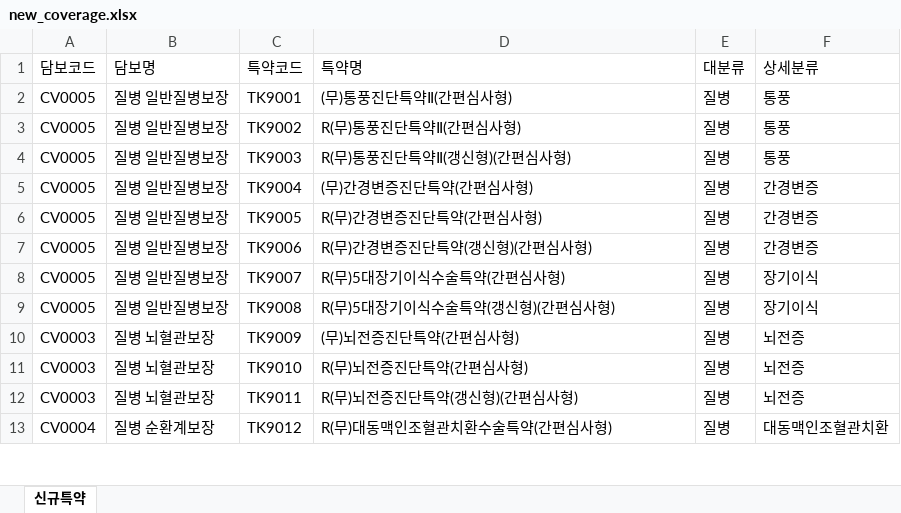
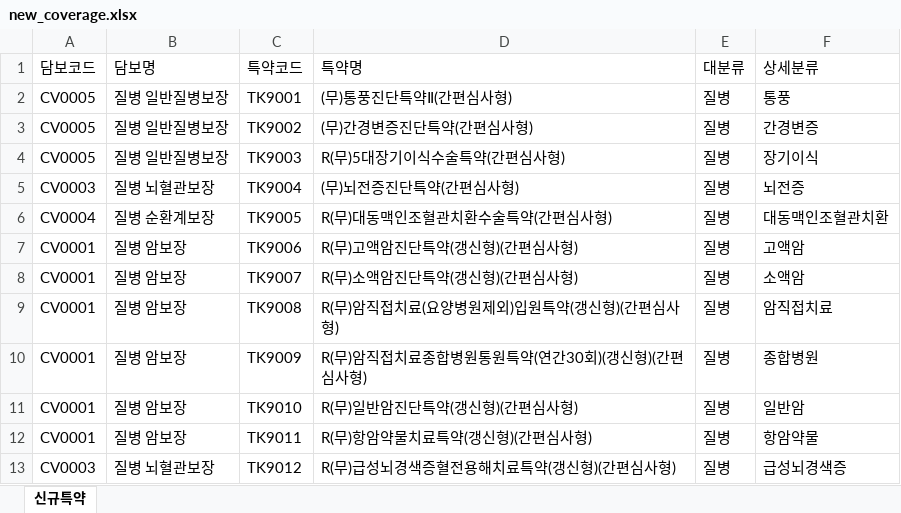
Before and after one commit to swag0323-glitch/261014, an Excel workbook: sample_data/new_coverage.xlsx, sheet 신규특약, drawn as a sheet; only a part is shown; values as stored, in another font and other column widths than the file's, no borders; the diff covers the shown part only; the diff names each change by its address in the sheet, - before the commit and + after, or states it on an @@ line.

```diff
--- a/sample_data/new_coverage.xlsx (sheet 신규특약)
+++ b/sample_data/new_coverage.xlsx (sheet 신규특약)
-D3 (특약명): R(무)통풍진단특약Ⅱ(간편심사형)
+D3 (특약명): (무)간경변증진단특약(간편심사형)
-F3 (상세분류): 통풍
+F3 (상세분류): 간경변증
-D4 (특약명): R(무)통풍진단특약Ⅱ(갱신형)(간편심사형)
+D4 (특약명): R(무)5대장기이식수술특약(간편심사형)
-F4 (상세분류): 통풍
+F4 (상세분류): 장기이식
-A5 (담보코드): CV0005
+A5 (담보코드): CV0003
-B5 (담보명): 질병 일반질병보장
+B5 (담보명): 질병 뇌혈관보장
-D5 (특약명): (무)간경변증진단특약(간편심사형)
+D5 (특약명): (무)뇌전증진단특약(간편심사형)
-F5 (상세분류): 간경변증
+F5 (상세분류): 뇌전증
-A6 (담보코드): CV0005
+A6 (담보코드): CV0004
-B6 (담보명): 질병 일반질병보장
+B6 (담보명): 질병 순환계보장
-D6 (특약명): R(무)간경변증진단특약(간편심사형)
+D6 (특약명): R(무)대동맥인조혈관치환수술특약(간편심사형)
-F6 (상세분류): 간경변증
+F6 (상세분류): 대동맥인조혈관치환
-A7:A9 (담보코드): CV0005
+A7:A9 (담보코드): CV0001
-B7:B9 (담보명): 질병 일반질병보장
+B7:B9 (담보명): 질병 암보장
-D7 (특약명): R(무)간경변증진단특약(갱신형)(간편심사형)
+D7 (특약명): R(무)고액암진단특약(갱신형)(간편심사형)
-F7 (상세분류): 간경변증
+F7 (상세분류): 고액암
-D8 (특약명): R(무)5대장기이식수술특약(간편심사형)
+D8 (특약명): R(무)소액암진단특약(갱신형)(간편심사형)
-F8 (상세분류): 장기이식
+F8 (상세분류): 소액암
-D9 (특약명): R(무)5대장기이식수술특약(갱신형)(간편심사형)
+D9 (특약명): R(무)암직접치료(요양병원제외)입원특약(갱신형)(간편심사형)
-F9 (상세분류): 장기이식
+F9 (상세분류): 암직접치료
-A10:A12 (담보코드): CV0003
+A10:A12 (담보코드): CV0001
-B10:B12 (담보명): 질병 뇌혈관보장
+B10:B12 (담보명): 질병 암보장
-D10 (특약명): (무)뇌전증진단특약(간편심사형)
+D10 (특약명): R(무)암직접치료종합병원통원특약(연간30회)(갱신형)(간편심사형)
-F10 (상세분류): 뇌전증
+F10 (상세분류): 종합병원
-D11 (특약명): R(무)뇌전증진단특약(간편심사형)
+D11 (특약명): R(무)일반암진단특약(갱신형)(간편심사형)
-F11 (상세분류): 뇌전증
+F11 (상세분류): 일반암
-D12 (특약명): R(무)뇌전증진단특약(갱신형)(간편심사형)
+D12 (특약명): R(무)항암약물치료특약(갱신형)(간편심사형)
-F12 (상세분류): 뇌전증
+F12 (상세분류): 항암약물
-A13 (담보코드): CV0004
+A13 (담보코드): CV0003
-B13 (담보명): 질병 순환계보장
+B13 (담보명): 질병 뇌혈관보장
-D13 (특약명): R(무)대동맥인조혈관치환수술특약(간편심사형)
+D13 (특약명): R(무)급성뇌경색증혈전용해치료특약(갱신형)(간편심사형)
-F13 (상세분류): 대동맥인조혈관치환
+F13 (상세분류): 급성뇌경색증
```
Also changed, not shown: 5 removed rows and 77 edited cells elsewhere in this sheet, sample_data/answer_key.xlsx, sample_data/coverage_master.xlsx, 8 other files.
